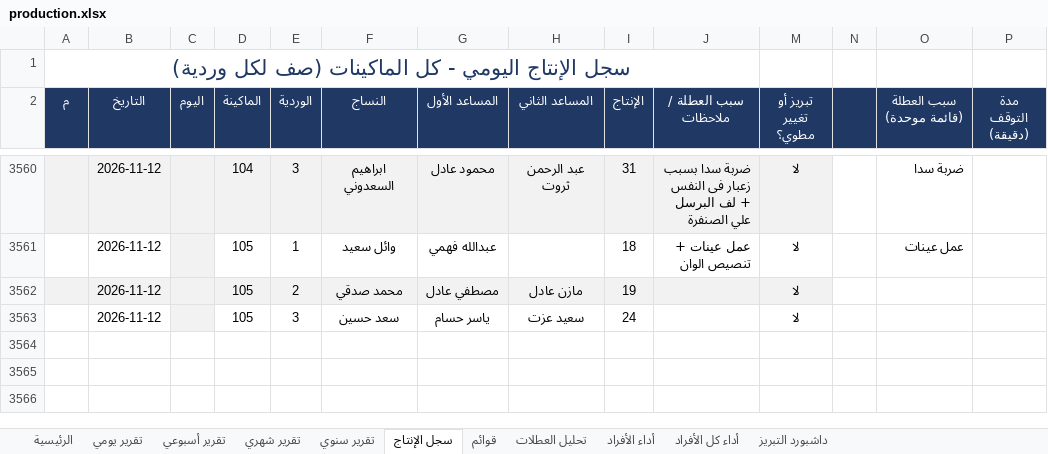
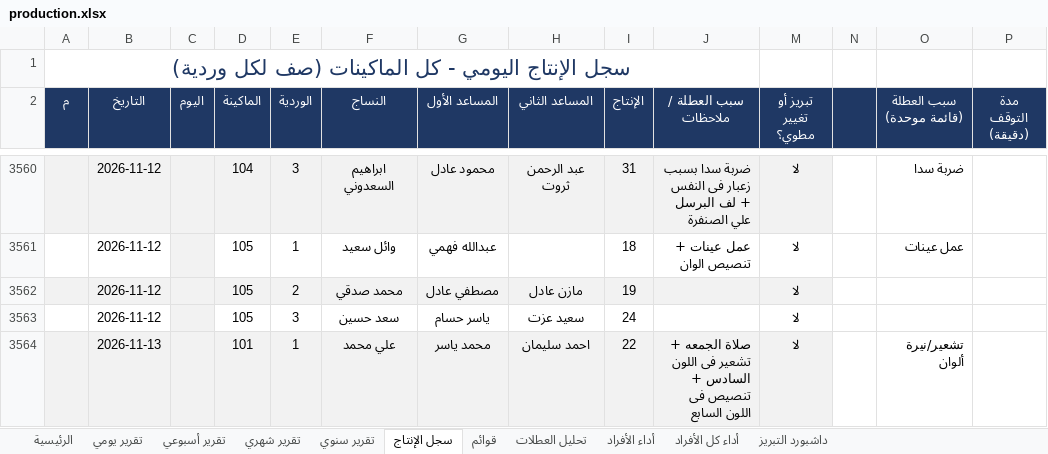
Before and after one commit to alucarderor-cpu/Daily-Production-Report, an Excel workbook: production.xlsx, sheet سجل الإنتاج, drawn as a sheet; only a part is shown, gaps mark what is left out; values as stored, in another font and other column widths than the file's, no borders; conditional formats not drawn; the diff names each change by its address in the sheet, - before the commit and + after, or states it on an @@ line.

Commit message:
apply production entries

```diff
--- a/production.xlsx (sheet سجل الإنتاج)
+++ b/production.xlsx (sheet سجل الإنتاج)
+row 3564:  | 2026-11-13 |  | 101 | 1 | علي محمد | محمد ياسر | احمد سليمان | 22 | صلاة الجمعه + تشعير فى اللون السادس + تنصيص فى اللون السابع | لا |  | تشعير/نيرة ألوان
```
Also changed, not shown: 1 other file.
